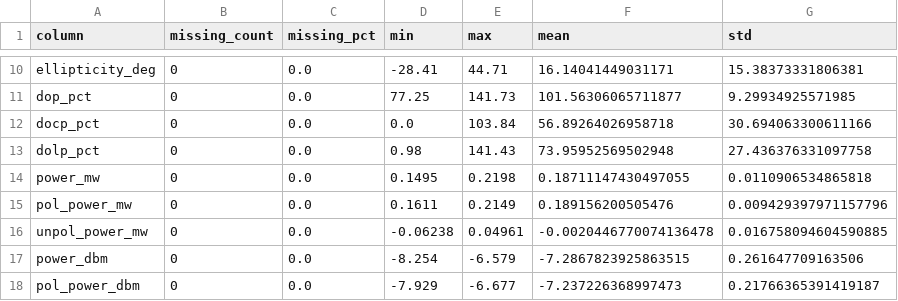
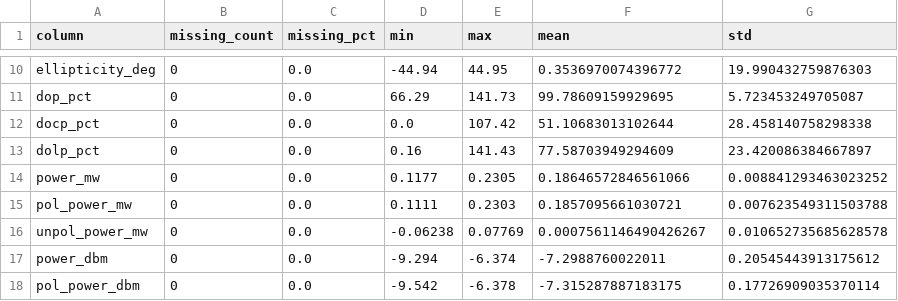
Before and after one commit to nafish08/polarization-analysis-with-realtime-dashboard, a CSV file: outputs/tables/column_summary_statistics.csv, drawn as a sheet; only a part is shown, gaps mark what is left out; the diff covers the shown part only; the diff names each change by its address in the sheet, - before the commit and + after, or states it on an @@ line.

```diff
--- a/outputs/tables/column_summary_statistics.csv
+++ b/outputs/tables/column_summary_statistics.csv
-D10 (min): -28.41
+D10 (min): -44.94
-E10 (max): 44.71
+E10 (max): 44.95
-F10 (mean): 16.14041449031171
+F10 (mean): 0.3536970074396772
-G10 (std): 15.38373331806381
+G10 (std): 19.990432759876303
-D11 (min): 77.25
+D11 (min): 66.29
-F11 (mean): 101.56306065711877
+F11 (mean): 99.78609159929695
-G11 (std): 9.29934925571985
+G11 (std): 5.723453249705087
-E12 (max): 103.84
+E12 (max): 107.42
-F12 (mean): 56.89264026958718
+F12 (mean): 51.10683013102644
-G12 (std): 30.694063300611166
+G12 (std): 28.458140758298338
-D13 (min): 0.98
+D13 (min): 0.16
-F13 (mean): 73.95952569502948
+F13 (mean): 77.58703949294609
-G13 (std): 27.436376331097758
+G13 (std): 23.420086384667897
-D14 (min): 0.1495
+D14 (min): 0.1177
-E14 (max): 0.2198
+E14 (max): 0.2305
-F14 (mean): 0.18711147430497055
+F14 (mean): 0.18646572846561066
-G14 (std): 0.0110906534865818
+G14 (std): 0.008841293463023252
-D15 (min): 0.1611
+D15 (min): 0.1111
-E15 (max): 0.2149
+E15 (max): 0.2303
-F15 (mean): 0.189156200505476
+F15 (mean): 0.1857095661030721
-G15 (std): 0.009429397971157796
+G15 (std): 0.007623549311503788
-E16 (max): 0.04961
+E16 (max): 0.07769
-F16 (mean): -0.0020446770074136478
+F16 (mean): 0.0007561146490426267
-G16 (std): 0.016758094604590885
+G16 (std): 0.010652735685628578
-D17 (min): -8.254
+D17 (min): -9.294
-E17 (max): -6.579
+E17 (max): -6.374
-F17 (mean): -7.2867823925863515
+F17 (mean): -7.2988760022011
-G17 (std): 0.261647709163506
+G17 (std): 0.20545443913175612
-D18 (min): -7.929
+D18 (min): -9.542
-E18 (max): -6.677
+E18 (max): -6.378
-F18 (mean): -7.237226368997473
+F18 (mean): -7.315287887183175
-G18 (std): 0.21766365391419187
+G18 (std): 0.17726909035370114
```
Also changed, not shown: 1 removed row and 51 edited cells elsewhere in this file, outputs/tables/filtering_summary.csv, outputs/tables/outlier_summary_iqr.csv, 10 other files.
